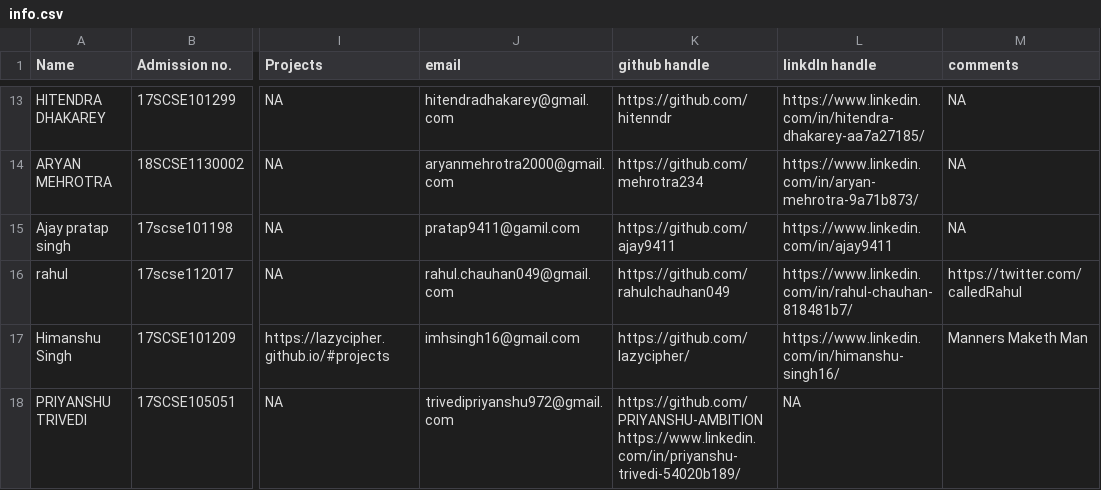
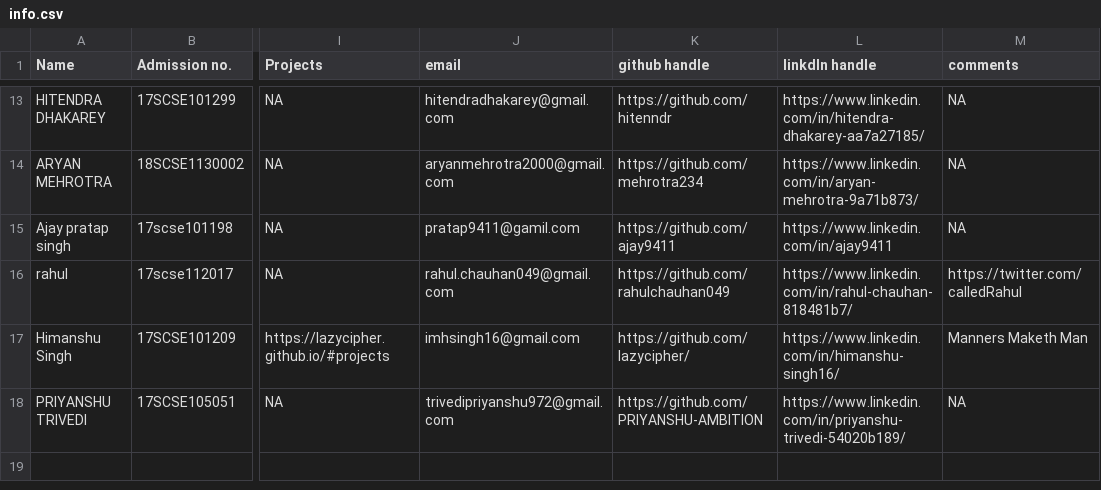
Before and after one commit to vishvaketan/gitTest, a CSV file: info.csv, drawn as a sheet; only a part is shown, gaps mark what is left out; the diff names each change by its address in the sheet, - before the commit and + after, or states it on an @@ line.

Commit message:
Update info.csv

```diff
--- a/info.csv
+++ b/info.csv
-K18 (github handle): https://github.com/PRIYANSHU-AMBITION https://www.linkedin.com/in/priyanshu-trivedi-54020b189/
+K18 (github handle): https://github.com/PRIYANSHU-AMBITION
-L18 (linkdln handle): NA
+L18 (linkdln handle): https://www.linkedin.com/in/priyanshu-trivedi-54020b189/
-M18 (comments): (empty)
+M18 (comments): NA
```
